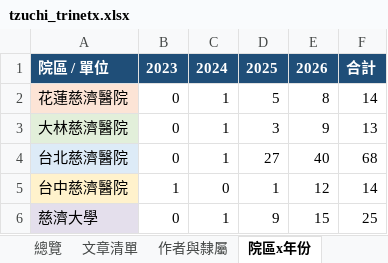
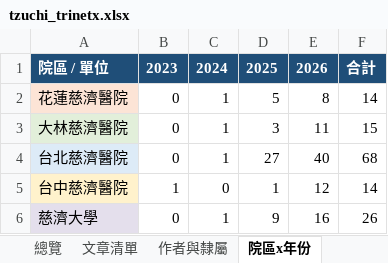
Before and after one commit to 96311123/-TriNetx-, an Excel workbook: docs/data/tzuchi_trinetx.xlsx, sheet 院區x年份, drawn as a sheet; values as stored, in another font and other column widths than the file's, no borders; the diff names each change by its address in the sheet, - before the commit and + after, or states it on an @@ line.

```diff
--- a/docs/data/tzuchi_trinetx.xlsx (sheet 院區x年份)
+++ b/docs/data/tzuchi_trinetx.xlsx (sheet 院區x年份)
-E3: 9
+E3: 11
-F3: 13
+F3: 15
-E6: 15
+E6: 16
-F6: 25
+F6: 26
```
Also changed, not shown: sheet 作者與隸屬, sheet 文章清單, sheet 總覽, sheet 期刊統計, 5 other files.
